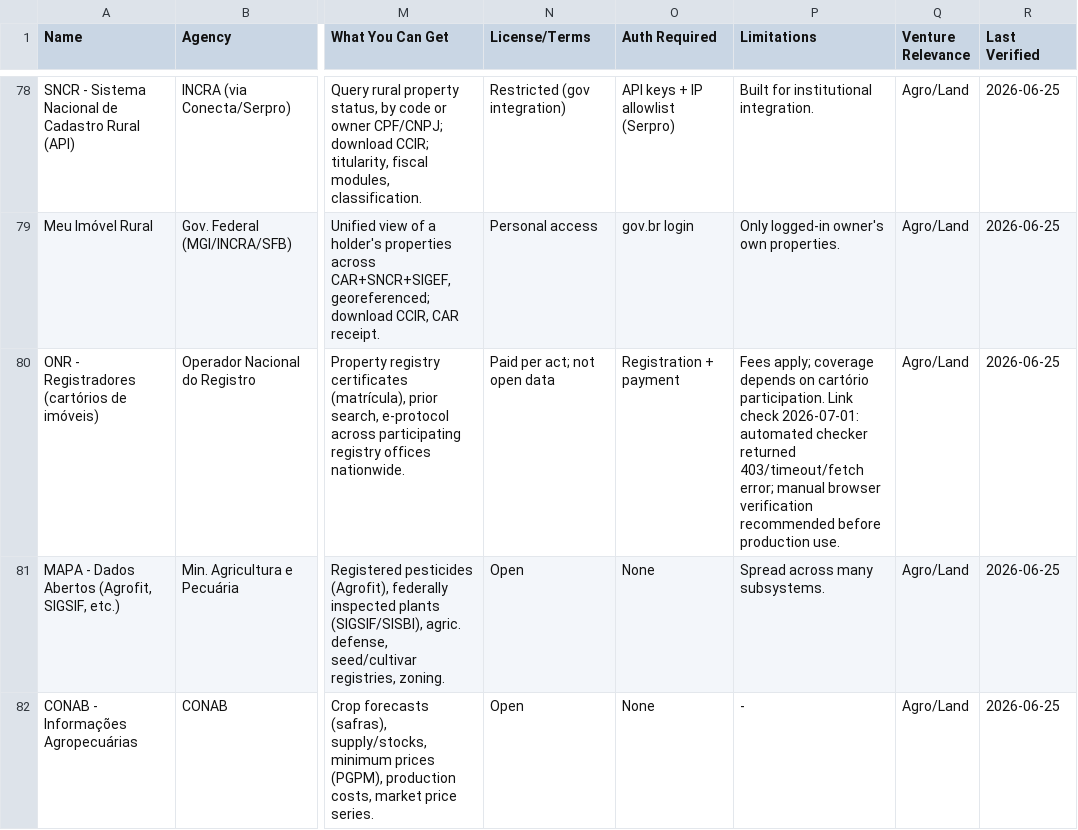
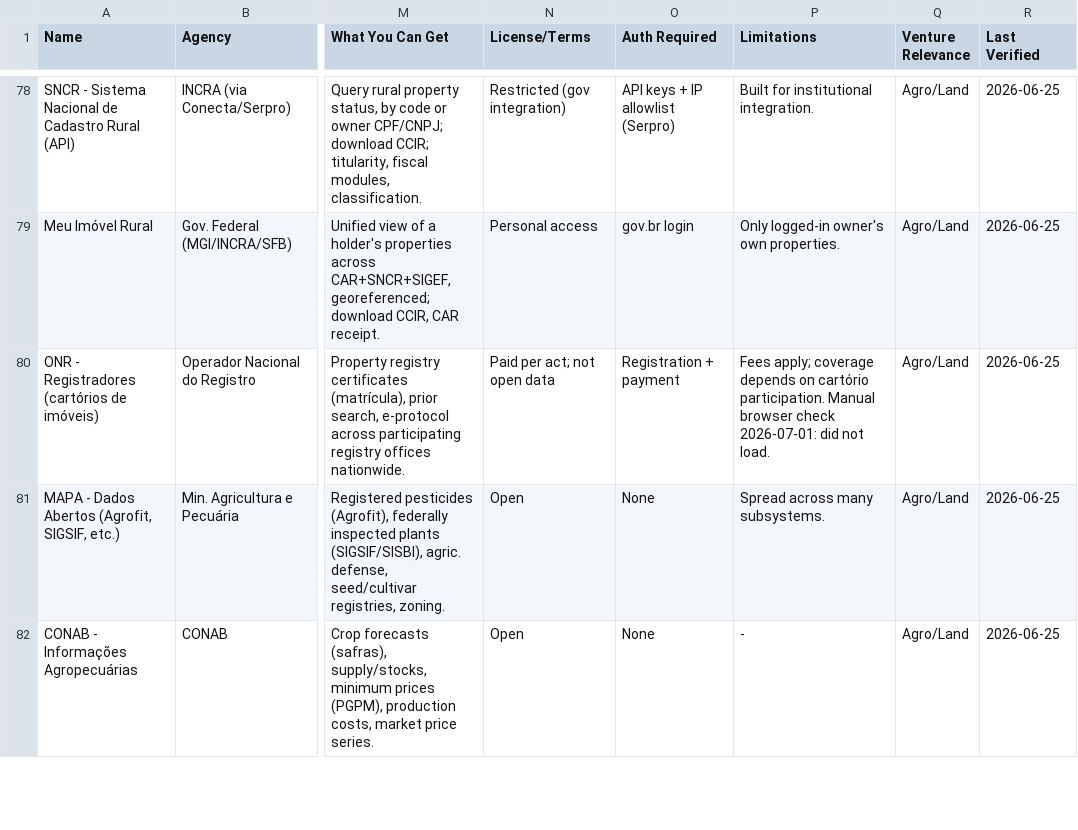
Before and after one commit to educrvz/brazil-open-data-index, a CSV file: data/sources.csv, drawn as a sheet; only a part is shown, gaps mark what is left out; the diff covers the shown part only; the diff names each change by its address in the sheet, - before the commit and + after, or states it on an @@ line.

Commit message:
Record manual link checks and fix fact rows

```diff
--- a/data/sources.csv
+++ b/data/sources.csv
-P80 (Limitations): …cartório participation. Link check 2026-07-01: automated checker returned 403/timeout/fetch error; manual browser verification recommended before production use.
+P80 (Limitations): …cartório participation. Manual browser check 2026-07-01: did not load.
```
Also changed, not shown: 17 edited cells elsewhere in this file, public/data/sources.csv, 2 other files.
